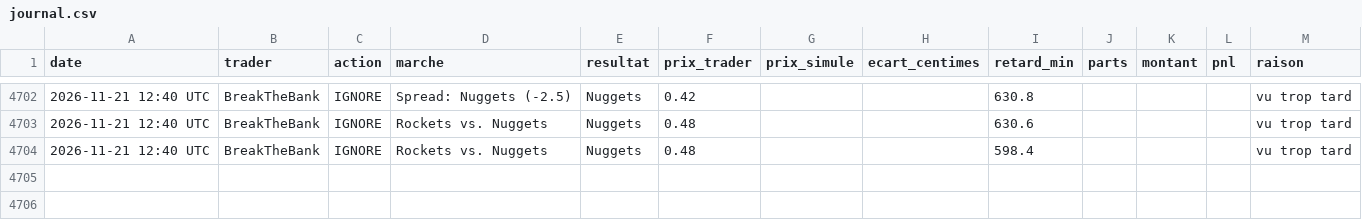
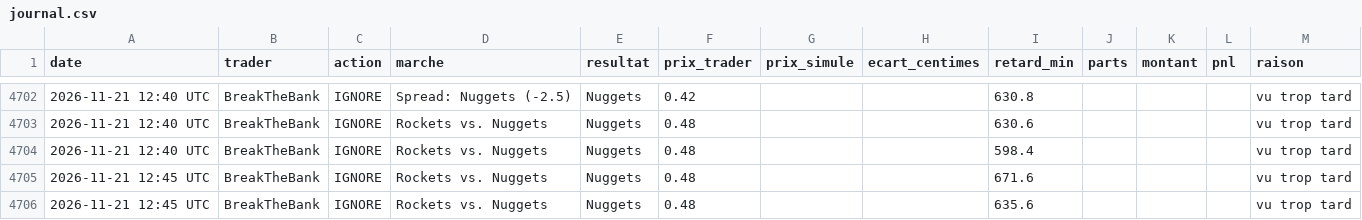
Before and after one commit to matusalem001/copytrade-sim, a CSV file: data/journal.csv, drawn as a sheet; only a part is shown, gaps mark what is left out.

```diff
--- a/data/journal.csv
+++ b/data/journal.csv
@@ -4704 +4704,3 @@ date,trader,action,marche,resultat,prix_trader,prix_simule,ecart_centimes,retard
 2026-11-21 12:40 UTC,BreakTheBank,IGNORE,Rockets vs. Nuggets,Nuggets,0.48,,,598.4,,,,vu trop tard
+2026-11-21 12:45 UTC,BreakTheBank,IGNORE,Rockets vs. Nuggets,Nuggets,0.48,,,671.6,,,,vu trop tard
+2026-11-21 12:45 UTC,BreakTheBank,IGNORE,Rockets vs. Nuggets,Nuggets,0.48,,,635.6,,,,vu trop tard
```
Also changed, not shown: 2 other files.
